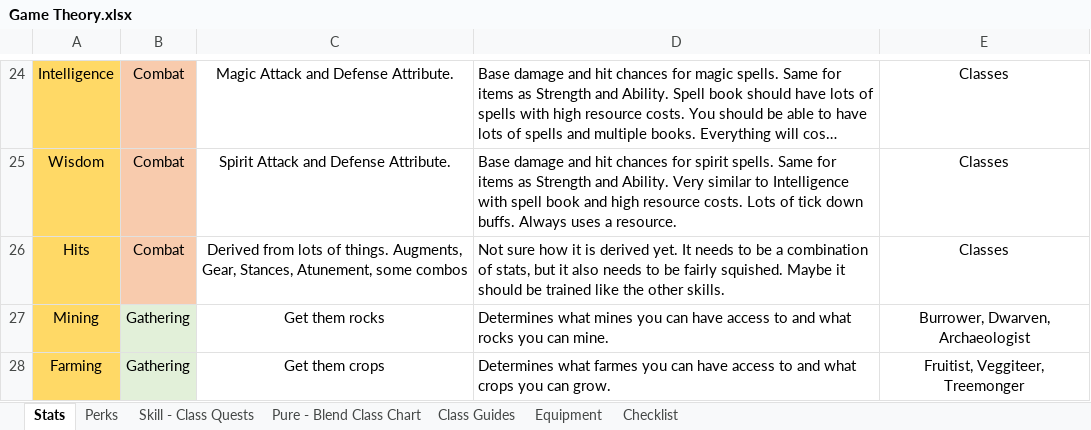
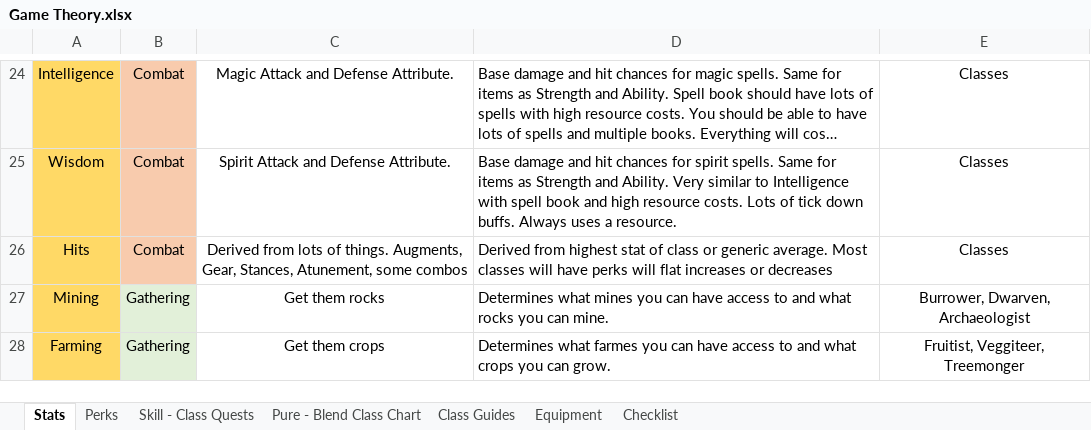
Before and after one commit to TwiceBorn2012/Public-Projects, an Excel workbook: Game Theory.xlsx, sheet Stats, drawn as a sheet; only a part is shown, gaps mark what is left out; long unchanged cells end in …; values as stored, in another font and other column widths than the file's, no borders; charts and pictures not drawn; the diff names each change by its address in the sheet, - before the commit and + after, or states it on an @@ line.

```diff
--- a/Game Theory.xlsx (sheet Stats)
+++ b/Game Theory.xlsx (sheet Stats)
-D26: Not sure how it is derived yet. It needs to be a combination of stats, but it also needs to be fairly squished. Maybe it should be trained like the other skills.
+D26: Derived from highest stat of class or generic average. Most classes will have perks will flat increases or decreases
```
Also changed, not shown: sheet Perks, sheet Checklist, sheet Equipment, sheet Pure - Blend Class Chart.
